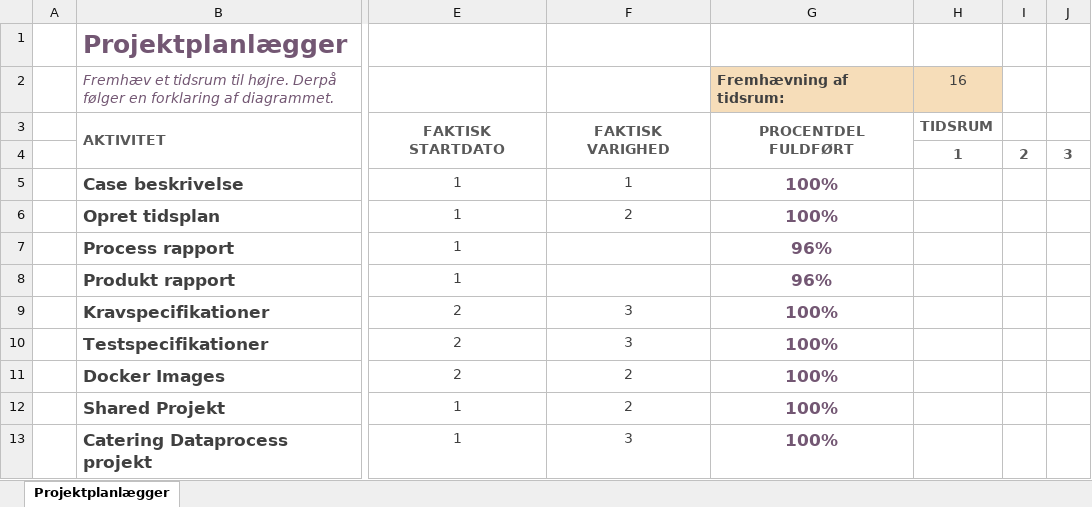
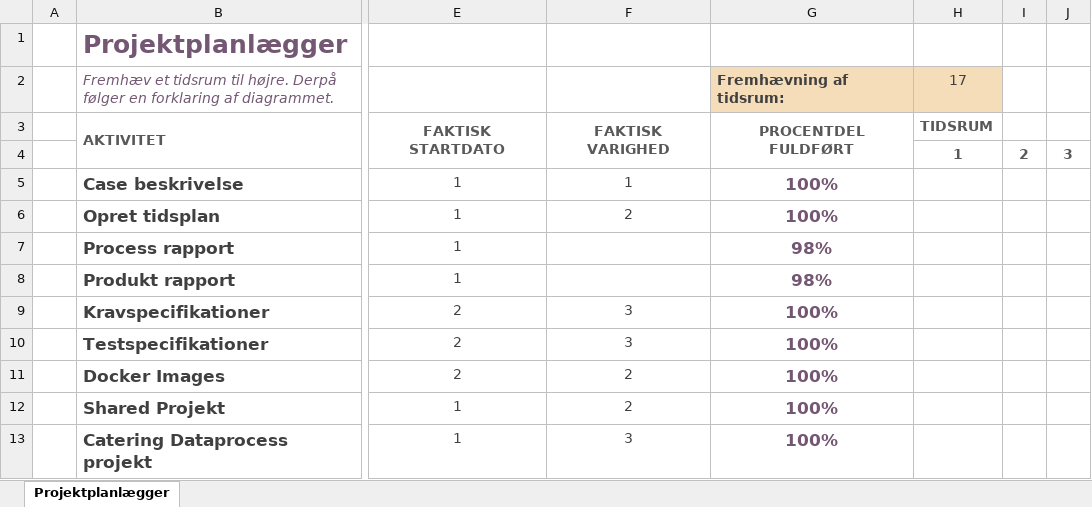
Before and after one commit to BenjaminElifLarsen/ApprenticeTest, an Excel workbook: Data/Schedule.xlsx, sheet Projektplanlægger, drawn as a sheet; only a part is shown, gaps mark what is left out; values as stored, in another font and other column widths than the file's, no borders; conditional formats not drawn; the diff names each change by its address in the sheet, - before the commit and + after, or states it on an @@ line.

Commit message:
schedule update

```diff
--- a/Data/Schedule.xlsx (sheet Projektplanlægger)
+++ b/Data/Schedule.xlsx (sheet Projektplanlægger)
-H2: 16
+H2: 17
-G7:G8 (Fremhævning af tidsrum:): 96%
+G7:G8 (Fremhævning af tidsrum:): 98%
```
